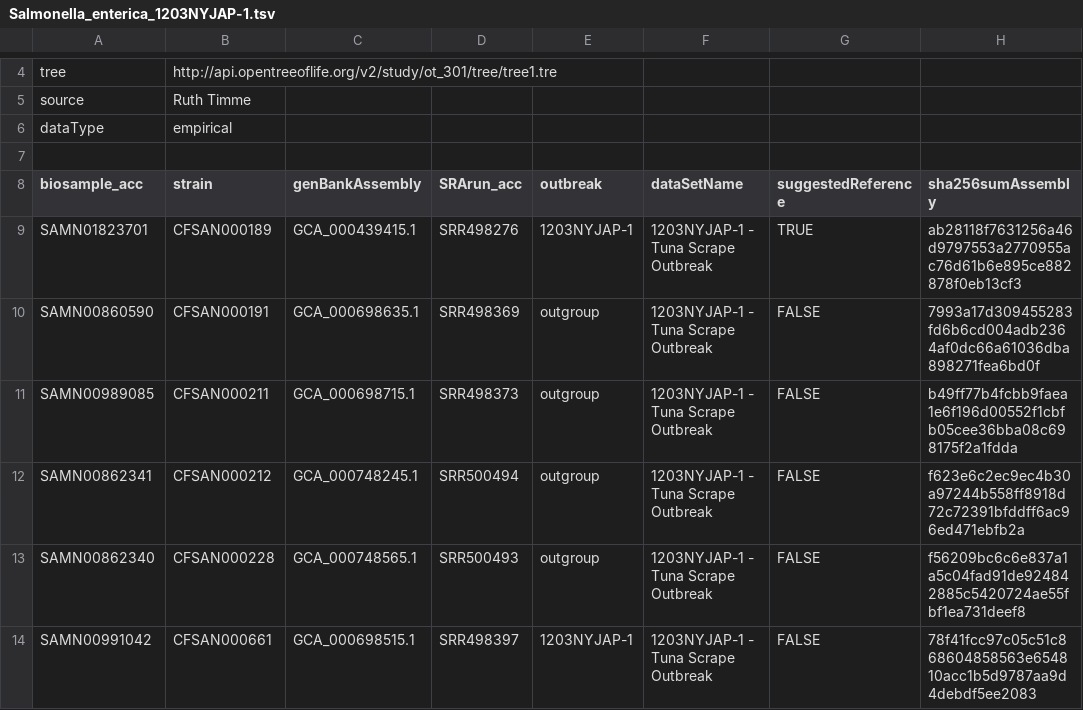
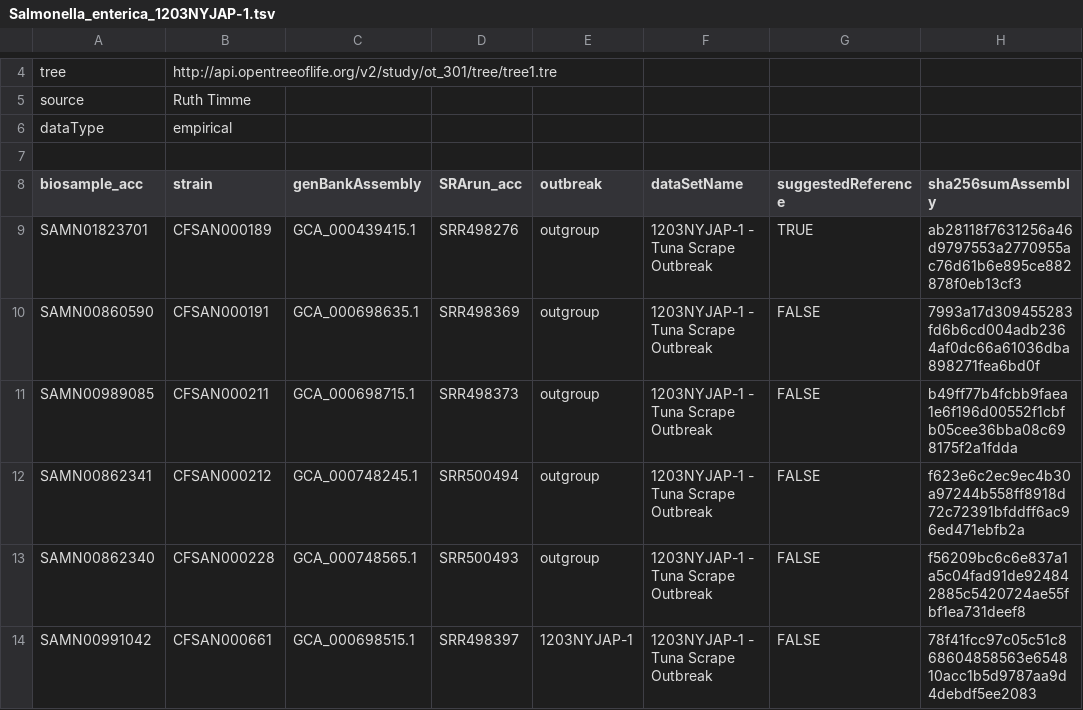
Before and after one commit to WGS-standards-and-analysis/datasets, a TSV file: datasets/Salmonella_enterica_1203NYJAP-1.tsv, drawn as a sheet; only a part is shown, gaps mark what is left out; the diff names each change by its address in the sheet, - before the commit and + after, or states it on an @@ line.

Commit message:
Fixed CFSAN000189 status

```diff
--- a/datasets/Salmonella_enterica_1203NYJAP-1.tsv
+++ b/datasets/Salmonella_enterica_1203NYJAP-1.tsv
-E9 (outbreak): 1203NYJAP-1
+E9 (outbreak): outgroup
```
